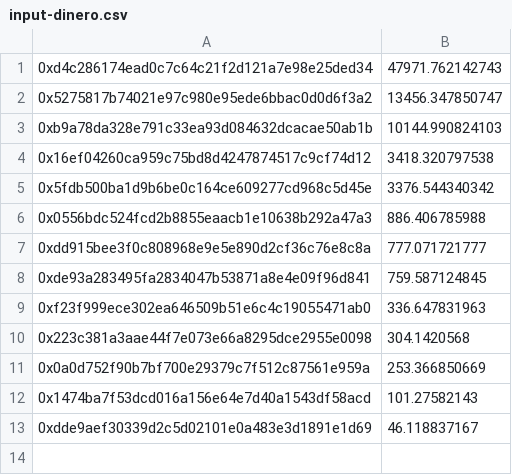
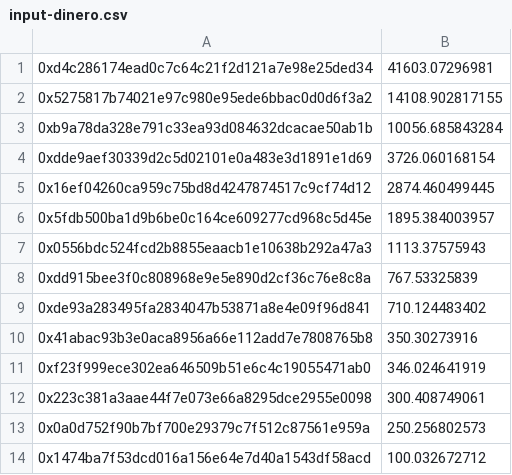
Before and after one commit to hai-on-op/merkle-distributor, a CSV file: input-dinero.csv, drawn as a sheet.

```diff
--- a/input-dinero.csv
+++ b/input-dinero.csv
@@ -1,13 +1,14 @@
-0xd4c286174ead0c7c64c21f2d121a7e98e25ded34,47971.762142743
-0x5275817b74021e97c980e95ede6bbac0d0d6f3a2,13456.347850747
-0xb9a78da328e791c33ea93d084632dcacae50ab1b,10144.990824103
-0x16ef04260ca959c75bd8d4247874517c9cf74d12,3418.320797538
-0x5fdb500ba1d9b6be0c164ce609277cd968c5d45e,3376.544340342
-0x0556bdc524fcd2b8855eaacb1e10638b292a47a3,886.406785988
-0xdd915bee3f0c808968e9e5e890d2cf36c76e8c8a,777.071721777
-0xde93a283495fa2834047b53871a8e4e09f96d841,759.587124845
-0xf23f999ece302ea646509b51e6c4c19055471ab0,336.647831963
-0x223c381a3aae44f7e073e66a8295dce2955e0098,304.1420568
-0x0a0d752f90b7bf700e29379c7f512c87561e959a,253.366850669
-0x1474ba7f53dcd016a156e64e7d40a1543df58acd,101.27582143
-0xdde9aef30339d2c5d02101e0a483e3d1891e1d69,46.118837167
+0xd4c286174ead0c7c64c21f2d121a7e98e25ded34,41603.07296981
+0x5275817b74021e97c980e95ede6bbac0d0d6f3a2,14108.902817155
+0xb9a78da328e791c33ea93d084632dcacae50ab1b,10056.685843284
+0xdde9aef30339d2c5d02101e0a483e3d1891e1d69,3726.060168154
+0x16ef04260ca959c75bd8d4247874517c9cf74d12,2874.460499445
+0x5fdb500ba1d9b6be0c164ce609277cd968c5d45e,1895.384003957
+0x0556bdc524fcd2b8855eaacb1e10638b292a47a3,1113.37575943
+0xdd915bee3f0c808968e9e5e890d2cf36c76e8c8a,767.53325839
+0xde93a283495fa2834047b53871a8e4e09f96d841,710.124483402
+0x41abac93b3e0aca8956a66e112add7e7808765b8,350.30273916
+0xf23f999ece302ea646509b51e6c4c19055471ab0,346.024641919
+0x223c381a3aae44f7e073e66a8295dce2955e0098,300.408749061
+0x0a0d752f90b7bf700e29379c7f512c87561e959a,250.256802573
+0x1474ba7f53dcd016a156e64e7d40a1543df58acd,100.032672712
```
Also changed, not shown: input-kite.csv, input-op.csv, 8 other files.
